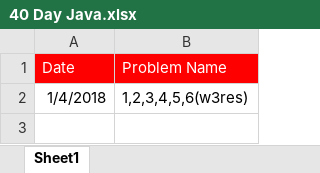
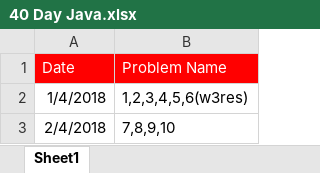
Before and after one commit to Rayhanshuvo/Java-40-Days, an Excel workbook: 40 Day Java.xlsx, sheet Sheet1, drawn as a sheet; values as stored, in another font and other column widths than the file's, no borders; the diff names each change by its address in the sheet, - before the commit and + after, or states it on an @@ line.

```diff
--- a/40 Day Java.xlsx (sheet Sheet1)
+++ b/40 Day Java.xlsx (sheet Sheet1)
+row 3: 2/4/2018 | 7,8,9,10
```
Also changed, not shown: 1 other file.
